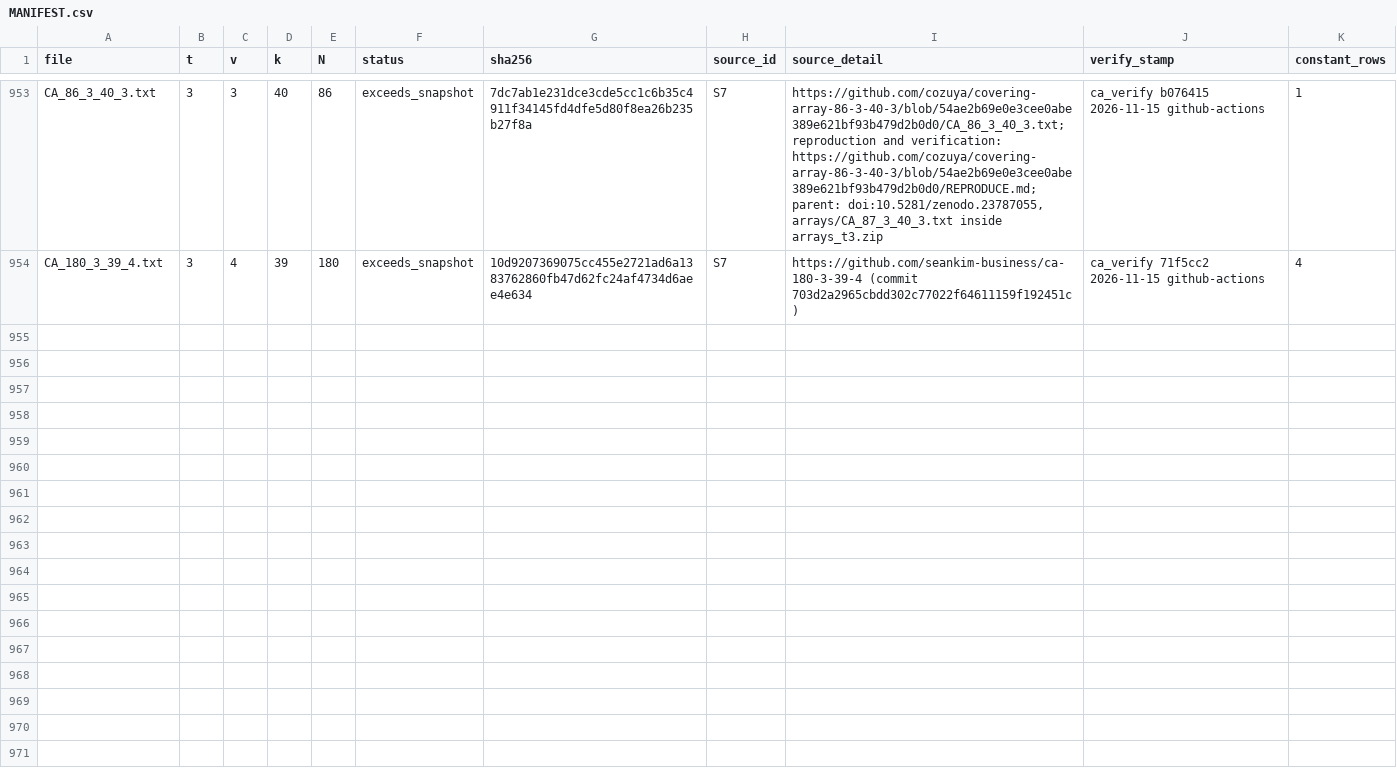
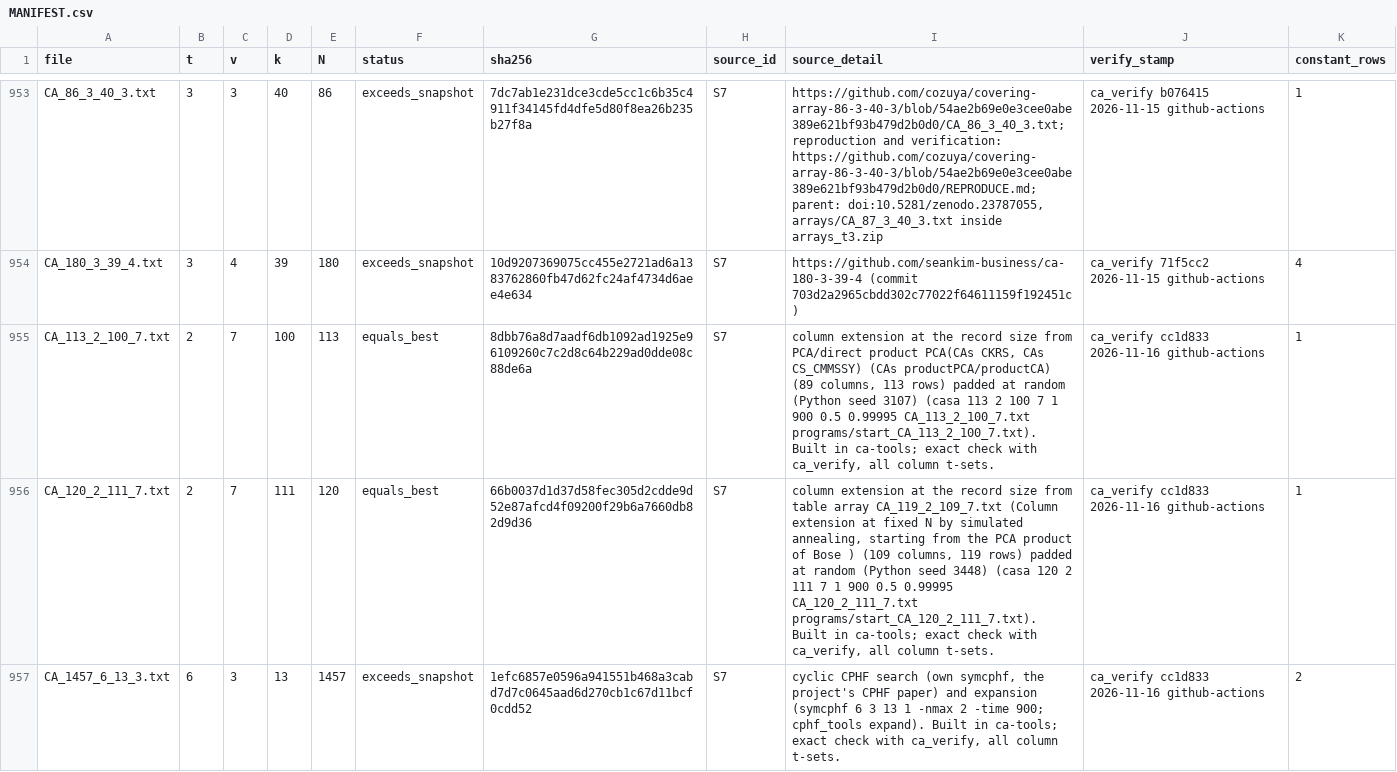
Before and after one commit to Justus42/ca-tools, a CSV file: table/MANIFEST.csv, drawn as a sheet; only a part is shown, gaps mark what is left out; the diff covers the shown part only.

```diff
--- a/table/MANIFEST.csv
+++ b/table/MANIFEST.csv
@@ -954 +954,4 @@
 "CA_180_3_39_4.txt",3,4,39,180,"exceeds_snapshot","10d9207369075cc455e2721ad6a1383762860fb47d62fc24af4734d6aee4e634","S7","https://github.com/seankim-business/ca-180-3-39-4 (commit 703d2a2965cbdd302c77022f64611159f192451c)","ca_verify 71f5cc2 2026-11-15 github-actions",4
+"CA_113_2_100_7.txt",2,7,100,113,"equals_best","8dbb76a8d7aadf6db1092ad1925e96109260c7c2d8c64b229ad0dde08c88de6a","S7","column extension at the record size from PCA/direct product PCA(CAs CKRS, CAs CS_CMMSSY) (CAs productPCA/productCA) (89 columns, 113 rows) padded at random (Python seed 3107) (casa 113 2 100 7 1 900 0.5 0.99995 CA_113_2_100_7.txt programs/start_CA_113_2_100_7.txt). Built in ca-tools; exact check with ca_verify, all column t-sets.","ca_verify cc1d833 2026-11-16 github-actions",1
+"CA_120_2_111_7.txt",2,7,111,120,"equals_best","66b0037d1d37d58fec305d2cdde9d52e87afcd4f09200f29b6a7660db82d9d36","S7","column extension at the record size from table array CA_119_2_109_7.txt (Column extension at fixed N by simulated annealing, starting from the PCA product of Bose ) (109 columns, 119 rows) padded at random (Python seed 3448) (casa 120 2 111 7 1 900 0.5 0.99995 CA_120_2_111_7.txt programs/start_CA_120_2_111_7.txt). Built in ca-tools; exact check with ca_verify, all column t-sets.","ca_verify cc1d833 2026-11-16 github-actions",1
+"CA_1457_6_13_3.txt",6,3,13,1457,"exceeds_snapshot","1efc6857e0596a941551b468a3cabd7d7c0645aad6d270cb1c67d11bcf0cdd52","S7","cyclic CPHF search (own symcphf, the project's CPHF paper) and expansion (symcphf 6 3 13 1 -nmax 2 -time 900; cphf_tools expand). Built in ca-tools; exact check with ca_verify, all column t-sets.","ca_verify cc1d833 2026-11-16 github-actions",2
```
Also changed, not shown: 6 added rows elsewhere in this file, table/derived.csv, table/priority.csv, 16 other files.
